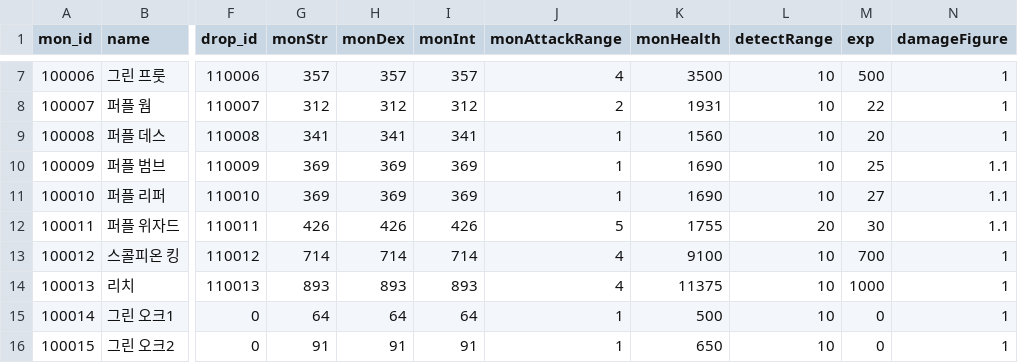
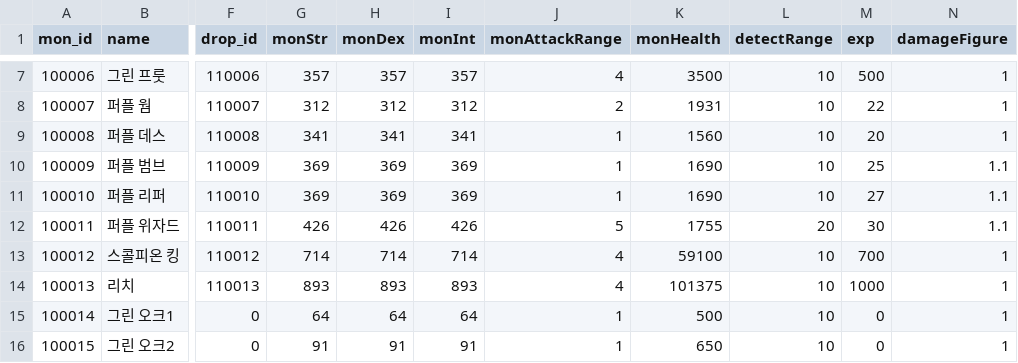
Before and after one commit to rockdo4/g1playground, a CSV file: Assets/Resources/DataTables/Monster_Table.csv, drawn as a sheet; only a part is shown, gaps mark what is left out; the diff names each change by its address in the sheet, - before the commit and + after, or states it on an @@ line.

```diff
--- a/Assets/Resources/DataTables/Monster_Table.csv
+++ b/Assets/Resources/DataTables/Monster_Table.csv
-K13 (monHealth): 9100
+K13 (monHealth): 59100
-K14 (monHealth): 11375
+K14 (monHealth): 101375
```
Also changed, not shown: 7 other files.
